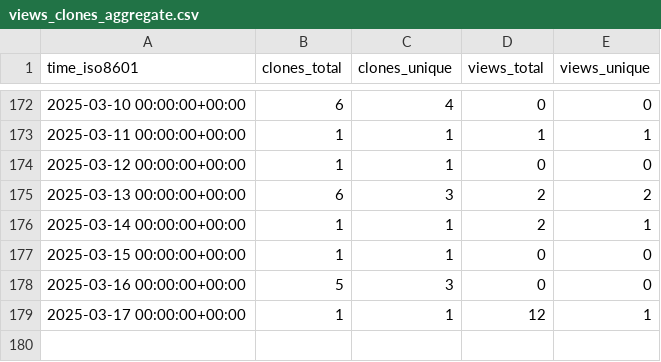
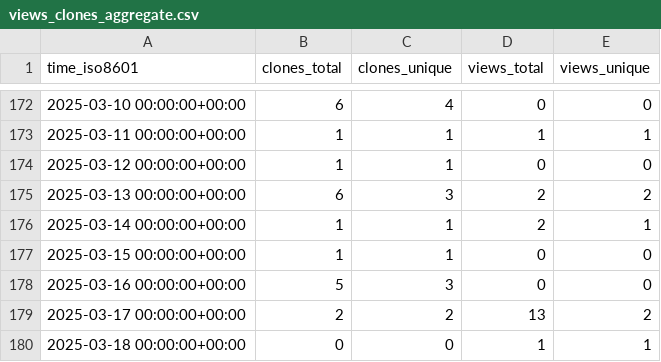
Before and after one commit to Institute-Eng-and-Comp-Mechanics-UStgt/ApHIN, a CSV file: Institute-Eng-and-Comp-Mechanics-UStgt/ApHIN/ghrs-data/views_clones_aggregate.csv, drawn as a sheet; only a part is shown, gaps mark what is left out.

```diff
--- a/Institute-Eng-and-Comp-Mechanics-UStgt/ApHIN/ghrs-data/views_clones_aggregate.csv
+++ b/Institute-Eng-and-Comp-Mechanics-UStgt/ApHIN/ghrs-data/views_clones_aggregate.csv
@@ -178,2 +178,3 @@ time_iso8601,clones_total,clones_unique,views_total,views_unique
 2025-03-16 00:00:00+00:00,5,3,0,0
-2025-03-17 00:00:00+00:00,1,1,12,1
+2025-03-17 00:00:00+00:00,2,2,13,2
+2025-03-18 00:00:00+00:00,0,0,1,1
```
Also changed, not shown: 1 other file.
